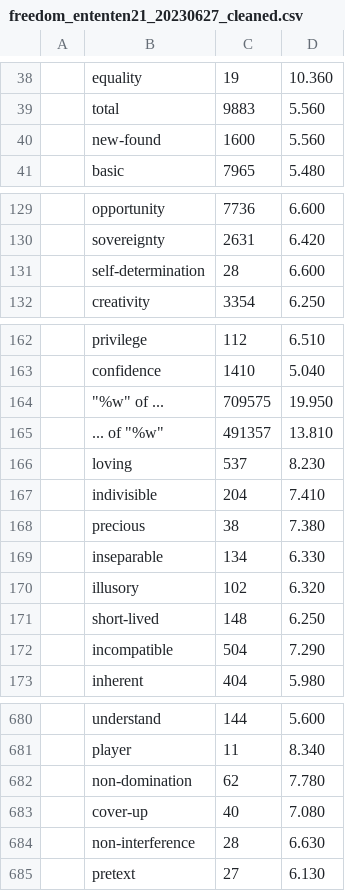
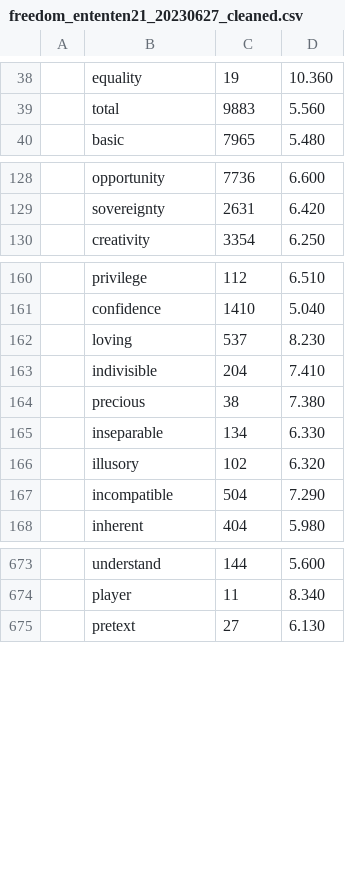
Before and after one commit to delfimpandiani/mosaic, a CSV file: Distributional_MOSAIC/ententen21_20230627/freedom_ententen21_20230627_cleaned.csv, drawn as a sheet; only a part is shown, gaps mark what is left out; the diff covers the shown part only.

```diff
--- a/Distributional_MOSAIC/ententen21_20230627/freedom_ententen21_20230627_cleaned.csv
+++ b/Distributional_MOSAIC/ententen21_20230627/freedom_ententen21_20230627_cleaned.csv
@@ -39,3 +39,2 @@
 ,total,9883,5.560
-,new-found,1600,5.560
 ,basic,7965,5.480
@@ -130,3 +129,2 @@
 ,sovereignty,2631,6.420
-,self-determination,28,6.600
 ,creativity,3354,6.250
@@ -163,4 +161,2 @@
 ,confidence,1410,5.040
-,"""%w"" of ...",709575,19.950
-,"... of ""%w""",491357,13.810
 ,loving,537,8.230
@@ -170,3 +166,2 @@
 ,illusory,102,6.320
-,short-lived,148,6.250
 ,incompatible,504,7.290
@@ -681,5 +674,2 @@
 ,player,11,8.340
-,non-domination,62,7.780
-,cover-up,40,7.080
-,non-interference,28,6.630
 ,pretext,27,6.130
```
Also changed, not shown: 4 removed rows elsewhere in this file, Distributional_MOSAIC/ententen21_20230627/comfort_ententen21_20230627_cleaned.csv, Distributional_MOSAIC/ententen21_20230627/danger_ententen21_20230627_cleaned.csv, 12 other files.
